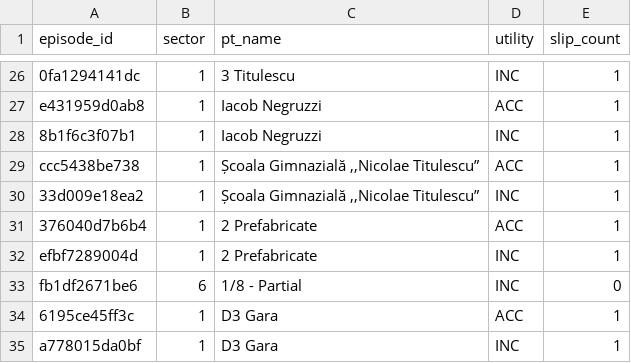
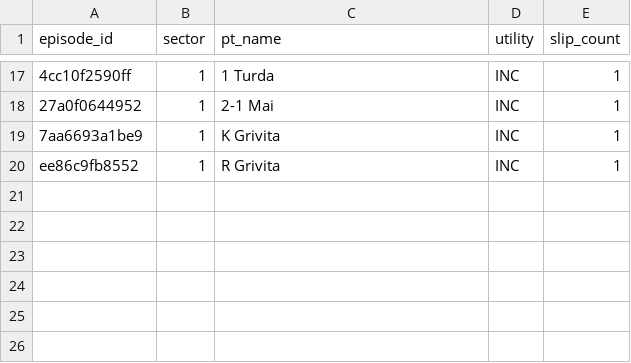
Before and after one commit to FlorinPopaCodes/termoficare-data, a CSV file: data/derived/active_episodes.csv, drawn as a sheet; only a part is shown, gaps mark what is left out; removed rows and columns are numbered as before the commit, all else as after; the diff covers the shown part only; the diff names each change by its address in the sheet, - before the commit and + after, or states it on an @@ line.

```diff
--- a/data/derived/active_episodes.csv
+++ b/data/derived/active_episodes.csv
-A17 (episode_id): 0fa1294141dc
+A17 (episode_id): 4cc10f2590ff
-C17 (pt_name): 3 Titulescu
+C17 (pt_name): 1 Turda
-row 27: e431959d0ab8 | 1 | Iacob Negruzzi | ACC | 1
-A18 (episode_id): 8b1f6c3f07b1
+A18 (episode_id): 27a0f0644952
-C18 (pt_name): Iacob Negruzzi
+C18 (pt_name): 2-1 Mai
-row 29: ccc5438be738 | 1 | Școala Gimnazială ,,Nicolae Titulescu” | ACC | 1
-A19 (episode_id): 33d009e18ea2
+A19 (episode_id): 7aa6693a1be9
-C19 (pt_name): Școala Gimnazială ,,Nicolae Titulescu”
+C19 (pt_name): K Grivita
-row 31: 376040d7b6b4 | 1 | 2 Prefabricate | ACC | 1
-A20 (episode_id): efbf7289004d
+A20 (episode_id): ee86c9fb8552
-C20 (pt_name): 2 Prefabricate
+C20 (pt_name): R Grivita
-row 33: fb1df2671be6 | 6 | 1/8 - Partial | INC | 0
-row 34: 6195ce45ff3c | 1 | D3 Gara | ACC | 1
-row 35: a778015da0bf | 1 | D3 Gara | INC | 1
```
Also changed, not shown: 8 added rows, 17 removed rows and 10 edited cells elsewhere in this file, data/derived/on_time_rates.csv, 4 other files.
